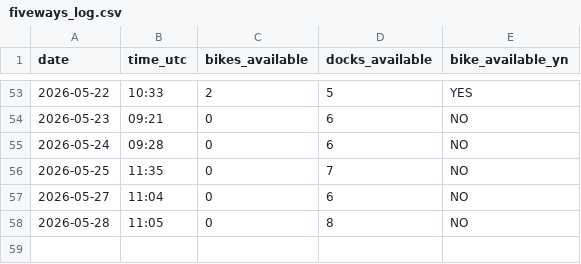
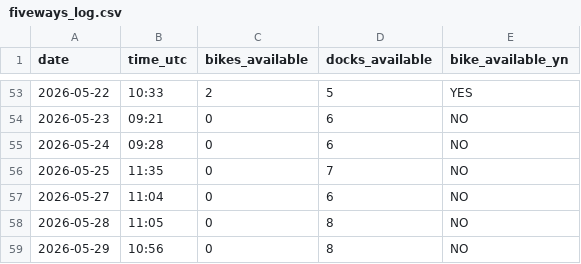
Before and after one commit to luckycybil/fiveways-bike-monitor, a CSV file: fiveways_log.csv, drawn as a sheet; only a part is shown, gaps mark what is left out.

Commit message:
Log: 2026-05-29 10:56 UTC

```diff
--- a/fiveways_log.csv
+++ b/fiveways_log.csv
@@ -58 +58,2 @@ date,time_utc,bikes_available,docks_available,bike_available_yn
 2026-05-28,11:05,0,8,NO
+2026-05-29,10:56,0,8,NO
```
